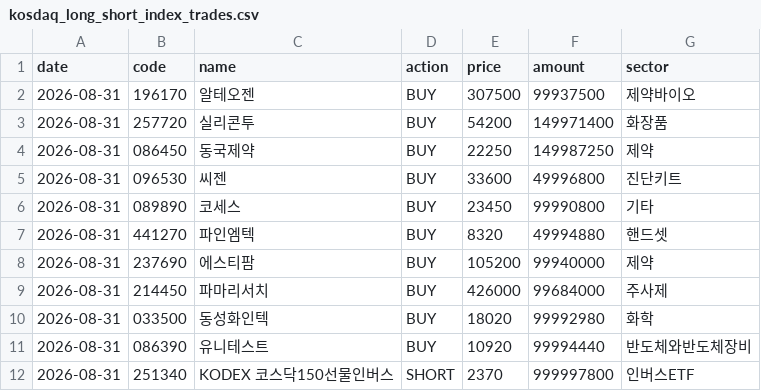
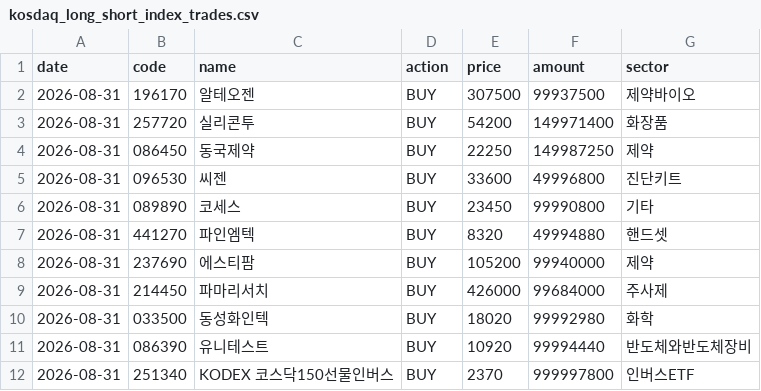
Before and after one commit to joonhakkim/liquidity-dashboard, a CSV file: data/manual/kosdaq_long_short_index_trades.csv, drawn as a sheet.

Commit message:
코스닥 롱숏(지수): 인버스ETF를 SHORT가 아닌 BUY로 수정(이중반전 버그) + NET EXPOSURE 베타보정
- KODEX 코스닥150선물인버스를 SHORT로 담으면 "인버스 상품을 공매도"가 되어 오히려 코스닥
  상승에 베팅하는 꼴이 됨(사용자가 발견) - BUY로 수정해서 매매 방향을 바로잡음
- NET EXPOSURE 계산에 EXPOSURE_BETA 보정 추가(인버스ETF=-1배) - 매매는 BUY로 정확하게 두고,
  시장 익스포저 표시에서만 부호를 반영해서 실제 코스닥 하락 베팅 포지션임을 정확히 나타냄
- 매입금액/평가금액/손익 계산은 보정 없이 실제 매수 그대로(v(t)/TWR 지수 영향 없음)

```diff
--- a/data/manual/kosdaq_long_short_index_trades.csv
+++ b/data/manual/kosdaq_long_short_index_trades.csv
@@ -11,2 +11,2 @@ date,code,name,action,price,amount,sector
 2026-08-31,086390,유니테스트,BUY,10920,99994440,반도체와반도체장비
-2026-08-31,251340,KODEX 코스닥150선물인버스,SHORT,2370,999997800,인버스ETF
+2026-08-31,251340,KODEX 코스닥150선물인버스,BUY,2370,999997800,인버스ETF
```
Also changed, not shown: 3 other files.
